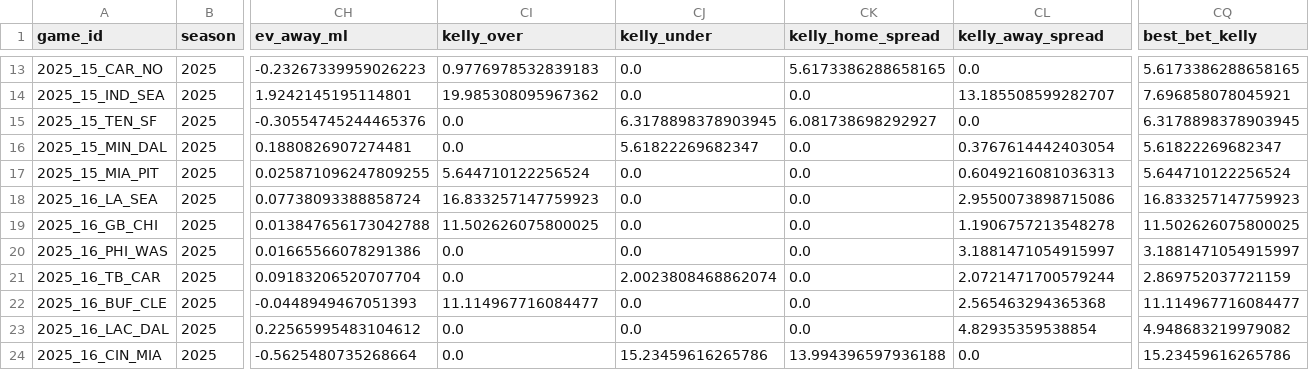
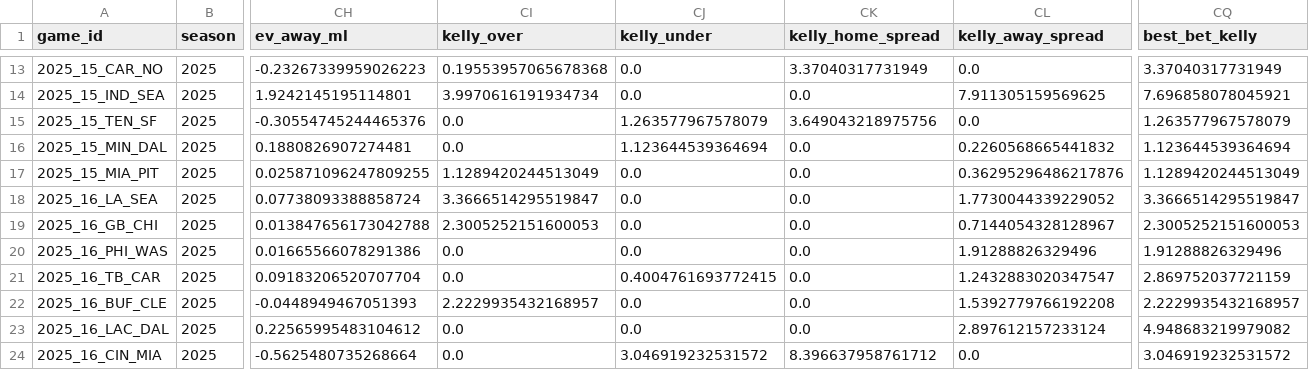
Before and after one commit to johnmacartney20/nfl_model, a CSV file: data/outputs/predictions_latest.csv, drawn as a sheet; only a part is shown, gaps mark what is left out; the diff covers the shown part only; the diff names each change by its address in the sheet, - before the commit and + after, or states it on an @@ line.

Commit message:
Adjust Kelly fractions based on historical performance
- Moneylines: Keep 0.25 (73.6% accuracy, strong calibration)
- Spreads: Reduce to 0.15 (63.9% accuracy, slightly over-confident)
- Totals: Reduce to 0.05 (50.5% accuracy, no edge vs Vegas)

Week 14 results:
- Old: $276 bet, $43 profit (15.6% ROI)
- New: $142 bet, $39 profit (27.1% ROI)
- 48% less exposure, 74% higher ROI

```diff
--- a/data/outputs/predictions_latest.csv
+++ b/data/outputs/predictions_latest.csv
-CI13 (kelly_over): 0.9776978532839183
+CI13 (kelly_over): 0.19553957065678368
-CK13 (kelly_home_spread): 5.6173386288658165
+CK13 (kelly_home_spread): 3.37040317731949
-CQ13 (best_bet_kelly): 5.6173386288658165
+CQ13 (best_bet_kelly): 3.37040317731949
-CI14 (kelly_over): 19.985308095967362
+CI14 (kelly_over): 3.9970616191934734
-CL14 (kelly_away_spread): 13.185508599282707
+CL14 (kelly_away_spread): 7.911305159569625
-CJ15 (kelly_under): 6.3178898378903945
+CJ15 (kelly_under): 1.263577967578079
-CK15 (kelly_home_spread): 6.081738698292927
+CK15 (kelly_home_spread): 3.649043218975756
-CQ15 (best_bet_kelly): 6.3178898378903945
+CQ15 (best_bet_kelly): 1.263577967578079
-CJ16 (kelly_under): 5.61822269682347
+CJ16 (kelly_under): 1.123644539364694
-CL16 (kelly_away_spread): 0.3767614442403054
+CL16 (kelly_away_spread): 0.2260568665441832
-CQ16 (best_bet_kelly): 5.61822269682347
+CQ16 (best_bet_kelly): 1.123644539364694
-CI17 (kelly_over): 5.644710122256524
+CI17 (kelly_over): 1.1289420244513049
-CL17 (kelly_away_spread): 0.6049216081036313
+CL17 (kelly_away_spread): 0.36295296486217876
-CQ17 (best_bet_kelly): 5.644710122256524
+CQ17 (best_bet_kelly): 1.1289420244513049
-CI18 (kelly_over): 16.833257147759923
+CI18 (kelly_over): 3.3666514295519847
-CL18 (kelly_away_spread): 2.9550073898715086
+CL18 (kelly_away_spread): 1.7730044339229052
-CQ18 (best_bet_kelly): 16.833257147759923
+CQ18 (best_bet_kelly): 3.3666514295519847
-CI19 (kelly_over): 11.502626075800025
+CI19 (kelly_over): 2.3005252151600053
-CL19 (kelly_away_spread): 1.1906757213548278
+CL19 (kelly_away_spread): 0.7144054328128967
-CQ19 (best_bet_kelly): 11.502626075800025
+CQ19 (best_bet_kelly): 2.3005252151600053
-CL20 (kelly_away_spread): 3.1881471054915997
+CL20 (kelly_away_spread): 1.91288826329496
-CQ20 (best_bet_kelly): 3.1881471054915997
+CQ20 (best_bet_kelly): 1.91288826329496
-CJ21 (kelly_under): 2.0023808468862074
+CJ21 (kelly_under): 0.4004761693772415
-CL21 (kelly_away_spread): 2.0721471700579244
+CL21 (kelly_away_spread): 1.2432883020347547
-CI22 (kelly_over): 11.114967716084477
+CI22 (kelly_over): 2.2229935432168957
-CL22 (kelly_away_spread): 2.565463294365368
+CL22 (kelly_away_spread): 1.5392779766192208
-CQ22 (best_bet_kelly): 11.114967716084477
+CQ22 (best_bet_kelly): 2.2229935432168957
-CL23 (kelly_away_spread): 4.82935359538854
+CL23 (kelly_away_spread): 2.897612157233124
-CJ24 (kelly_under): 15.23459616265786
+CJ24 (kelly_under): 3.046919232531572
-CK24 (kelly_home_spread): 13.994396597936188
+CK24 (kelly_home_spread): 8.396637958761712
-CQ24 (best_bet_kelly): 15.23459616265786
+CQ24 (best_bet_kelly): 3.046919232531572
```
Also changed, not shown: 55 edited cells elsewhere in this file, 1 other file.
